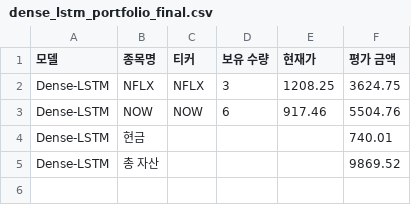
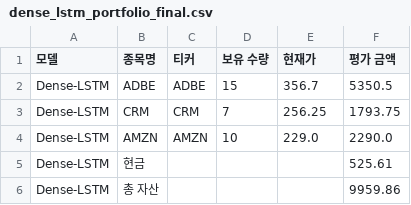
Before and after one commit to chesin1/stock_ai_trading_us, a CSV file: data/dense_lstm_portfolio_final.csv, drawn as a sheet.

```diff
--- a/data/dense_lstm_portfolio_final.csv
+++ b/data/dense_lstm_portfolio_final.csv
@@ -1,5 +1,6 @@
 모델,종목명,티커,보유 수량,현재가,평가 금액
-Dense-LSTM,NFLX,NFLX,3,1208.25,3624.75
-Dense-LSTM,NOW,NOW,6,917.46,5504.76
-Dense-LSTM,현금,,,,740.01
-Dense-LSTM,총 자산,,,,9869.52
+Dense-LSTM,ADBE,ADBE,15,356.7,5350.5
+Dense-LSTM,CRM,CRM,7,256.25,1793.75
+Dense-LSTM,AMZN,AMZN,10,229.0,2290.0
+Dense-LSTM,현금,,,,525.61
+Dense-LSTM,총 자산,,,,9959.86
```
Also changed, not shown: data/gb_1d_portfolio_final.csv, data/gb_20d_portfolio_final.csv, 44 other files.
